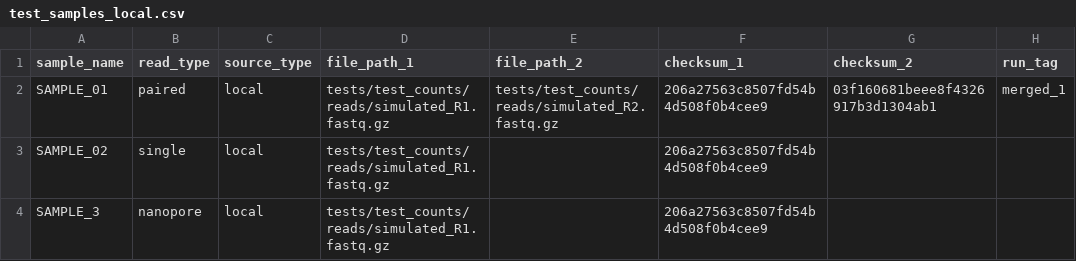
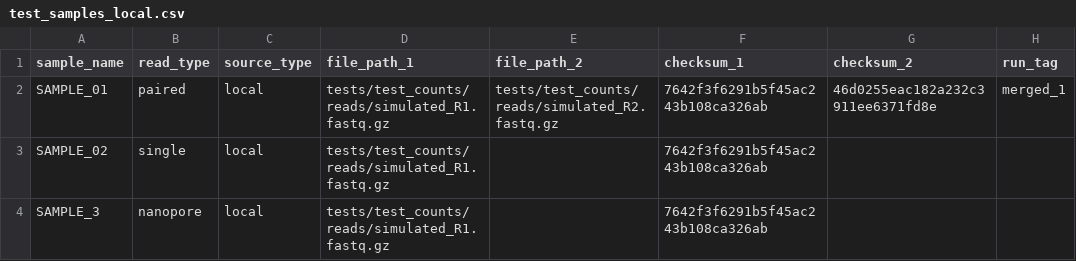
Before and after one commit to mtinti/myRna-seq, a CSV file: test_samples_local.csv, drawn as a sheet.

Commit message:
Update checksums in test_samples_local.csv
Updated checksums for samples in test_samples_local.csv

```diff
--- a/test_samples_local.csv
+++ b/test_samples_local.csv
@@ -1,4 +1,4 @@
 sample_name,read_type,source_type,file_path_1,file_path_2,checksum_1,checksum_2,run_tag
-SAMPLE_01,paired,local,tests/test_counts/reads/simulated_R1.fastq.gz,tests/test_counts/reads/simulated_R2.fastq.gz,206a27563c8507fd54b4d508f0b4cee9,03f160681beee8f4326917b3d1304ab1,merged_1
-SAMPLE_02,single,local,tests/test_counts/reads/simulated_R1.fastq.gz,,206a27563c8507fd54b4d508f0b4cee9,,
-SAMPLE_3,nanopore,local,tests/test_counts/reads/simulated_R1.fastq.gz,,206a27563c8507fd54b4d508f0b4cee9,,
+SAMPLE_01,paired,local,tests/test_counts/reads/simulated_R1.fastq.gz,tests/test_counts/reads/simulated_R2.fastq.gz,7642f3f6291b5f45ac243b108ca326ab,46d0255eac182a232c3911ee6371fd8e,merged_1
+SAMPLE_02,single,local,tests/test_counts/reads/simulated_R1.fastq.gz,,7642f3f6291b5f45ac243b108ca326ab,,
+SAMPLE_3,nanopore,local,tests/test_counts/reads/simulated_R1.fastq.gz,,7642f3f6291b5f45ac243b108ca326ab,,
```
